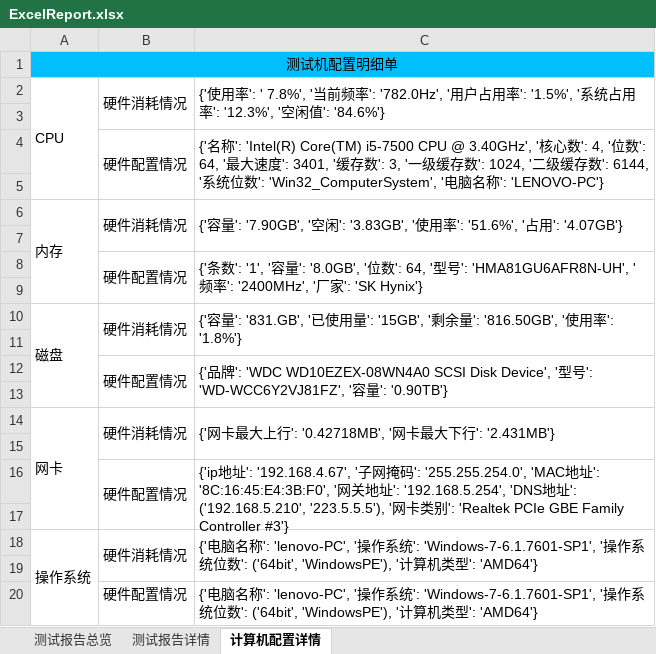
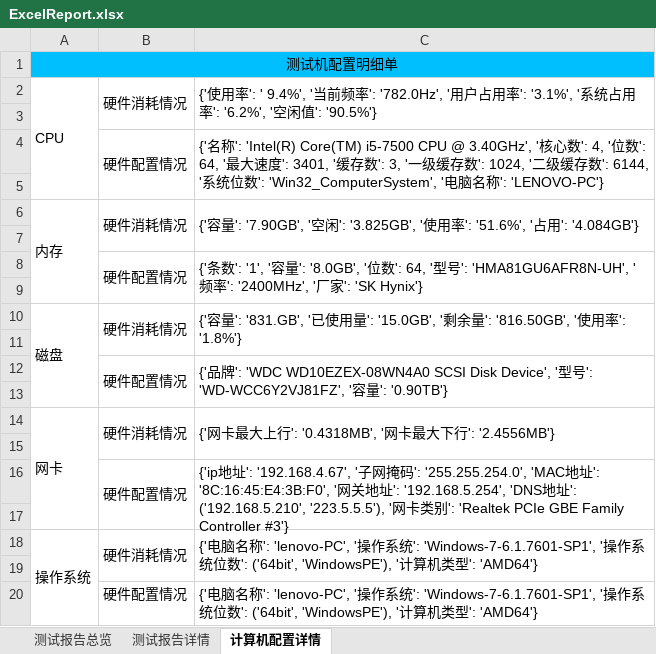
Before and after one commit to houc/MyCode, an Excel workbook: report/ExcelReport.xlsx, sheet 计算机配置详情, drawn as a sheet; values as stored, in another font and other column widths than the file's, no borders; the diff names each change by its address in the sheet, - before the commit and + after, or states it on an @@ line.

```diff
--- a/report/ExcelReport.xlsx (sheet 计算机配置详情)
+++ b/report/ExcelReport.xlsx (sheet 计算机配置详情)
-C2: …用率': ' 7.8%', '当前频率': '782.0Hz', '用户占用率': '1.5%', '系统占用率': '12.3%', '空闲值': '84.6%'}
+C2: …用率': ' 9.4%', '当前频率': '782.0Hz', '用户占用率': '3.1%', '系统占用率': '6.2%', '空闲值': '90.5%'}
-C6: …闲': '3.83GB', '使用率': '51.6%', '占用': '4.07GB'}
+C6: …闲': '3.825GB', '使用率': '51.6%', '占用': '4.084GB'}
-C10: …量': '15GB', '剩…
+C10: …量': '15.0GB', '剩…
-C14: {'网卡最大上行': '0.42718MB', '网卡最大下行': '2.431MB'}
+C14: {'网卡最大上行': '0.4318MB', '网卡最大下行': '2.4556MB'}
```
Also changed, not shown: sheet 测试报告详情, sheet 测试报告总览, charts or pictures, 2 other files.
